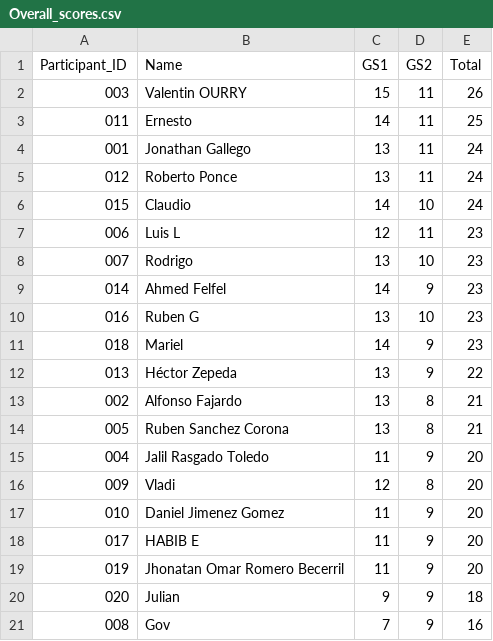
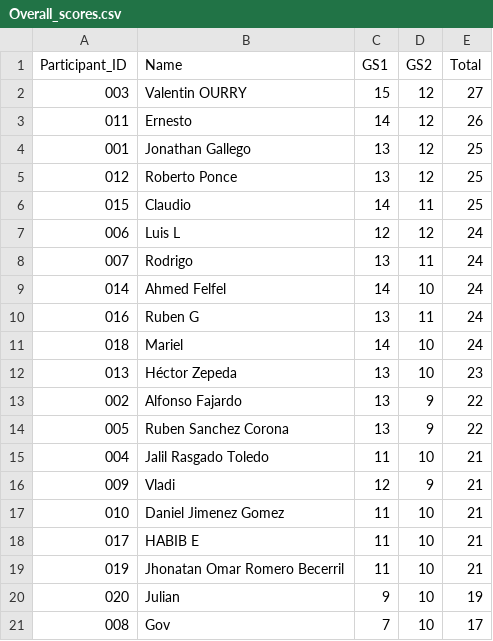
Before and after one commit to alffajardo/worldcup_2026, a CSV file: Overall_scores.csv, drawn as a sheet.

```diff
--- a/Overall_scores.csv
+++ b/Overall_scores.csv
@@ -1,21 +1,21 @@
 Participant_ID,Name,GS1,GS2,Total
-003,Valentin OURRY,15,11,26
-011,Ernesto,14,11,25
-001,Jonathan Gallego,13,11,24
-012,Roberto Ponce,13,11,24
-015,Claudio,14,10,24
-006,Luis L,12,11,23
-007,Rodrigo,13,10,23
-014,Ahmed Felfel,14,9,23
-016,Ruben G,13,10,23
-018,Mariel,14,9,23
-013,Héctor Zepeda,13,9,22
-002,Alfonso Fajardo,13,8,21
-005,Ruben Sanchez Corona,13,8,21
-004,Jalil Rasgado Toledo,11,9,20
-009,Vladi,12,8,20
-010,Daniel Jimenez Gomez,11,9,20
-017,HABIB E,11,9,20
-019,Jhonatan Omar Romero Becerril,11,9,20
-020,Julian,9,9,18
-008,Gov,7,9,16
+003,Valentin OURRY,15,12,27
+011,Ernesto,14,12,26
+001,Jonathan Gallego,13,12,25
+012,Roberto Ponce,13,12,25
+015,Claudio,14,11,25
+006,Luis L,12,12,24
+007,Rodrigo,13,11,24
+014,Ahmed Felfel,14,10,24
+016,Ruben G,13,11,24
+018,Mariel,14,10,24
+013,Héctor Zepeda,13,10,23
+002,Alfonso Fajardo,13,9,22
+005,Ruben Sanchez Corona,13,9,22
+004,Jalil Rasgado Toledo,11,10,21
+009,Vladi,12,9,21
+010,Daniel Jimenez Gomez,11,10,21
+017,HABIB E,11,10,21
+019,Jhonatan Omar Romero Becerril,11,10,21
+020,Julian,9,10,19
+008,Gov,7,10,17
```
Also changed, not shown: GS2_complete_scores.csv, 1 other file.
